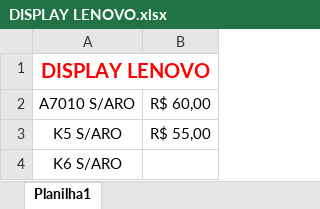
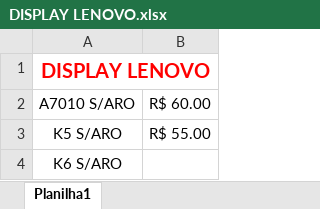
Before and after one commit to tonilsonmanoel/extrair_dados_tabela, an Excel workbook: tabelas_template/DISPLAY LENOVO.xlsx, sheet Planilha1, drawn as a sheet; values as stored, in another font and other column widths than the file's, no borders; the diff names each change by its address in the sheet, - before the commit and + after, or states it on an @@ line.

```diff
--- a/tabelas_template/DISPLAY LENOVO.xlsx (sheet Planilha1)
+++ b/tabelas_template/DISPLAY LENOVO.xlsx (sheet Planilha1)
-B2: R$ 60,00
+B2: R$ 60.00
-B3: R$ 55,00
+B3: R$ 55.00
```
Also changed, not shown: tabelas_template/DISPLAY IPHONE.xlsx, tabelas_template/DISPLAY MOTOROLA.xlsx, 10 other files.
